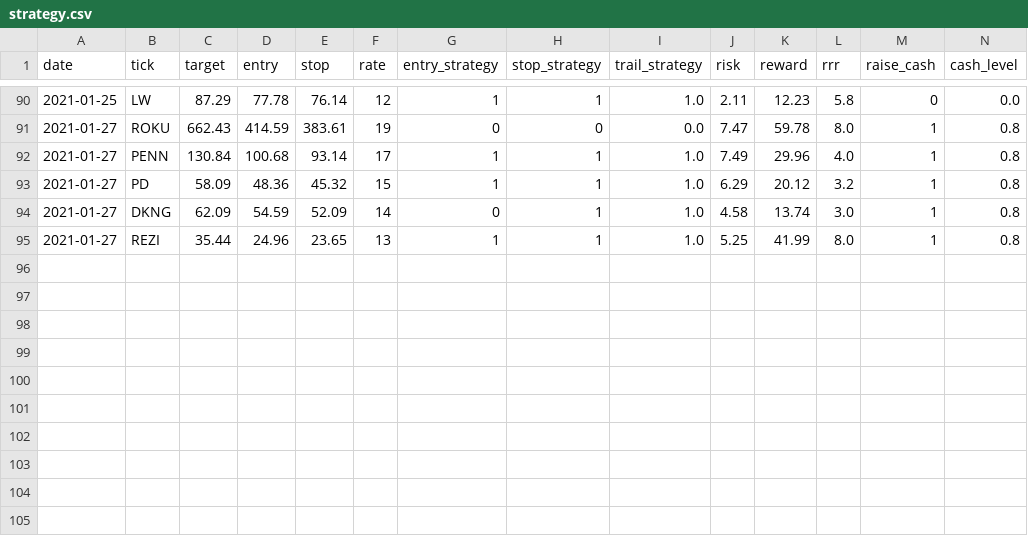
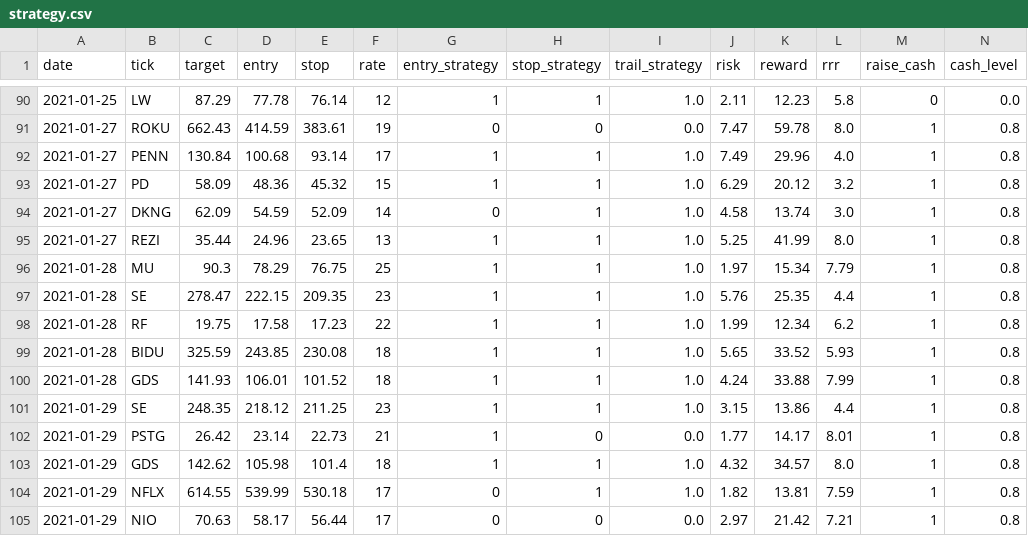
Before and after one commit to Onenightcarnival/power_alpha_sophomore, a CSV file: strategy.csv, drawn as a sheet; only a part is shown, gaps mark what is left out.

```diff
--- a/strategy.csv
+++ b/strategy.csv
@@ -95 +95,11 @@ date,tick,target,entry,stop,rate,entry_strategy,stop_strategy,trail_strategy,ris
 2021-01-27,REZI,35.44,24.96,23.65,13,1,1,1.0,5.25,41.99,8.0,1,0.8
+2021-01-28,MU,90.3,78.29,76.75,25,1,1,1.0,1.97,15.34,7.79,1,0.8
+2021-01-28,SE,278.47,222.15,209.35,23,1,1,1.0,5.76,25.35,4.4,1,0.8
+2021-01-28,RF,19.75,17.58,17.23,22,1,1,1.0,1.99,12.34,6.2,1,0.8
+2021-01-28,BIDU,325.59,243.85,230.08,18,1,1,1.0,5.65,33.52,5.93,1,0.8
+2021-01-28,GDS,141.93,106.01,101.52,18,1,1,1.0,4.24,33.88,7.99,1,0.8
+2021-01-29,SE,248.35,218.12,211.25,23,1,1,1.0,3.15,13.86,4.4,1,0.8
+2021-01-29,PSTG,26.42,23.14,22.73,21,1,0,0.0,1.77,14.17,8.01,1,0.8
+2021-01-29,GDS,142.62,105.98,101.4,18,1,1,1.0,4.32,34.57,8.0,1,0.8
+2021-01-29,NFLX,614.55,539.99,530.18,17,0,1,1.0,1.82,13.81,7.59,1,0.8
+2021-01-29,NIO,70.63,58.17,56.44,17,0,0,0.0,2.97,21.42,7.21,1,0.8
```
Also changed, not shown: triggered.csv, 1 other file.
